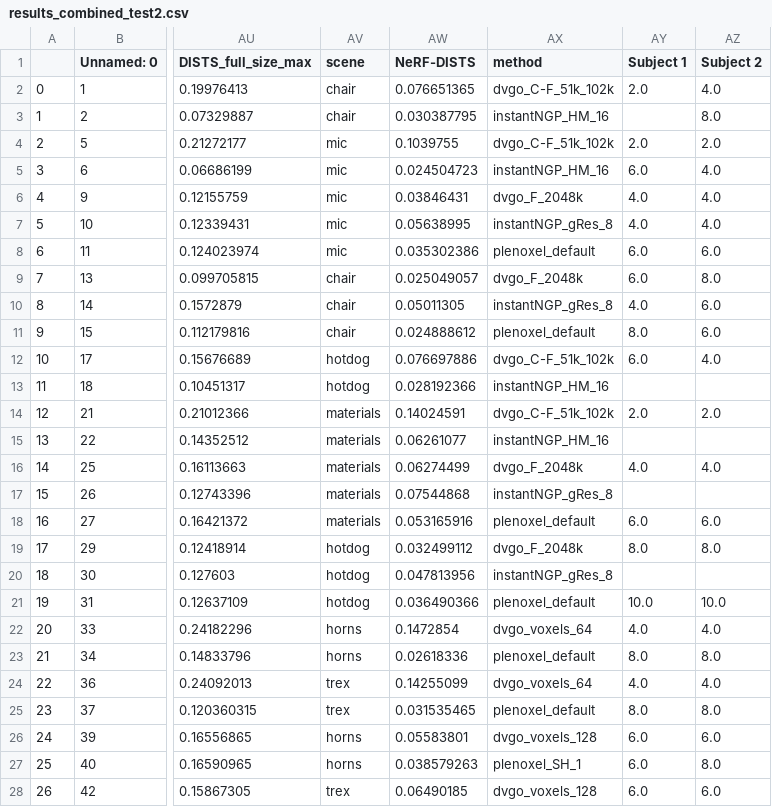
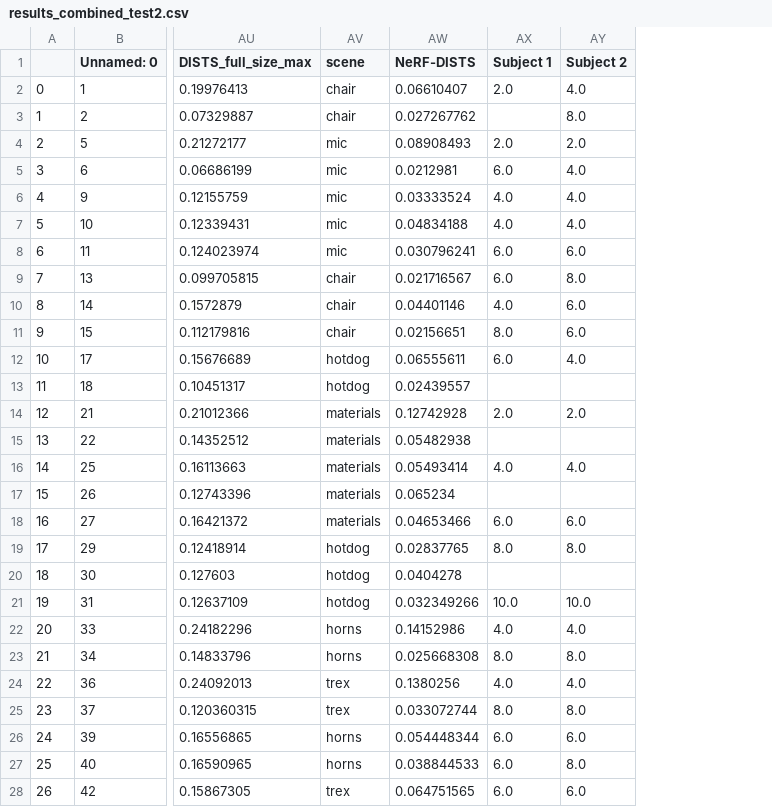
Before and after one commit to kobejean/nerf-qa, a CSV file: results_combined_test2.csv, drawn as a sheet; only a part is shown, gaps mark what is left out; the diff covers the shown part only; the diff names each change by its address in the sheet, - before the commit and + after, or states it on an @@ line.

```diff
--- a/results_combined_test2.csv
+++ b/results_combined_test2.csv
-column AX (method), rows 2-28: dvgo_C-F_51k_102k | instantNGP_HM_16 | dvgo_C-F_51k_102k | instantNGP_HM_16 | dvgo_F_2048k | instantNGP_gRes_8 | plenoxel_default | dvgo_F_2048k | instantNGP_gRes_8 | plenoxel_default | dvgo_C-F_51k_102k | instantNGP_HM_16 | dvgo_C-F_51k_102k | instantNGP_HM_16 | dvgo_F_2048k | instantNGP_gRes_8 | plenoxel_default | dvgo_F_2048k | instantNGP_gRes_8 | plenoxel_default | dvgo_voxels_64 | plenoxel_default | dvgo_voxels_64 | plenoxel_default | dvgo_voxels_128 | plenoxel_SH_1 | dvgo_voxels_128
-AW2 (NeRF-DISTS): 0.076651365
+AW2 (NeRF-DISTS): 0.06610407
-AW3 (NeRF-DISTS): 0.030387795
+AW3 (NeRF-DISTS): 0.027267762
-AW4 (NeRF-DISTS): 0.1039755
+AW4 (NeRF-DISTS): 0.08908493
-AW5 (NeRF-DISTS): 0.024504723
+AW5 (NeRF-DISTS): 0.0212981
-AW6 (NeRF-DISTS): 0.03846431
+AW6 (NeRF-DISTS): 0.03333524
-AW7 (NeRF-DISTS): 0.05638995
+AW7 (NeRF-DISTS): 0.04834188
-AW8 (NeRF-DISTS): 0.035302386
+AW8 (NeRF-DISTS): 0.030796241
-AW9 (NeRF-DISTS): 0.025049057
+AW9 (NeRF-DISTS): 0.021716567
-AW10 (NeRF-DISTS): 0.05011305
+AW10 (NeRF-DISTS): 0.04401146
-AW11 (NeRF-DISTS): 0.024888612
+AW11 (NeRF-DISTS): 0.02156651
-AW12 (NeRF-DISTS): 0.076697886
+AW12 (NeRF-DISTS): 0.06555611
-AW13 (NeRF-DISTS): 0.028192366
+AW13 (NeRF-DISTS): 0.02439557
-AW14 (NeRF-DISTS): 0.14024591
+AW14 (NeRF-DISTS): 0.12742928
-AW15 (NeRF-DISTS): 0.06261077
+AW15 (NeRF-DISTS): 0.05482938
-AW16 (NeRF-DISTS): 0.06274499
+AW16 (NeRF-DISTS): 0.05493414
-AW17 (NeRF-DISTS): 0.07544868
+AW17 (NeRF-DISTS): 0.065234
-AW18 (NeRF-DISTS): 0.053165916
+AW18 (NeRF-DISTS): 0.04653466
-AW19 (NeRF-DISTS): 0.032499112
+AW19 (NeRF-DISTS): 0.02837765
-AW20 (NeRF-DISTS): 0.047813956
+AW20 (NeRF-DISTS): 0.0404278
-AW21 (NeRF-DISTS): 0.036490366
+AW21 (NeRF-DISTS): 0.032349266
-AW22 (NeRF-DISTS): 0.1472854
+AW22 (NeRF-DISTS): 0.14152986
-AW23 (NeRF-DISTS): 0.02618336
+AW23 (NeRF-DISTS): 0.025668308
-AW24 (NeRF-DISTS): 0.14255099
+AW24 (NeRF-DISTS): 0.1380256
-AW25 (NeRF-DISTS): 0.031535465
+AW25 (NeRF-DISTS): 0.033072744
-AW26 (NeRF-DISTS): 0.05583801
+AW26 (NeRF-DISTS): 0.054448344
-AW27 (NeRF-DISTS): 0.038579263
+AW27 (NeRF-DISTS): 0.038844533
-AW28 (NeRF-DISTS): 0.06490185
+AW28 (NeRF-DISTS): 0.064751565
```
Also changed, not shown: 9 edited cells elsewhere in this file, results_test2_pw_sf.csv, 13 other files.
